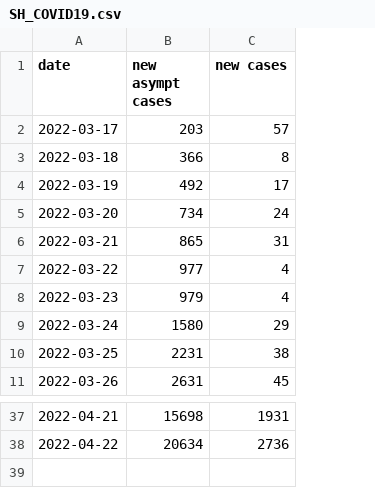
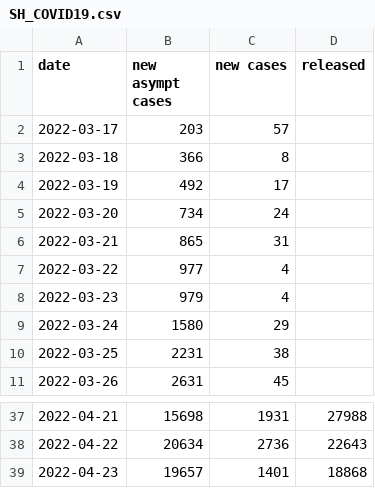
Before and after one commit to algorithmx/algorithmx.github.io, a CSV file: shcovid19/SH_COVID19.csv, drawn as a sheet; only a part is shown, gaps mark what is left out; the diff names each change by its address in the sheet, - before the commit and + after, or states it on an @@ line.

```diff
--- a/shcovid19/SH_COVID19.csv
+++ b/shcovid19/SH_COVID19.csv
+column D (released), rows 37-38: 27988 | 22643
+row 39: 2022-04-23 | 19657 | 1401 | 18868
```
Also changed, not shown: 9 other files.
